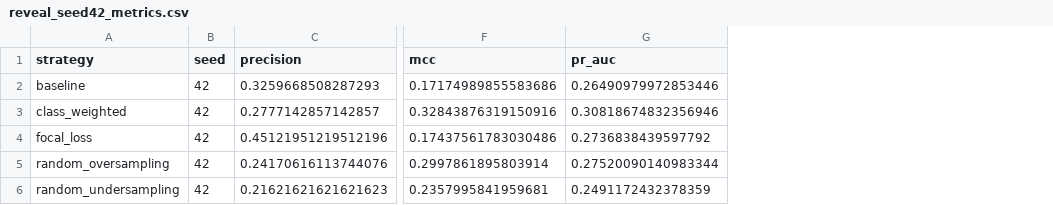
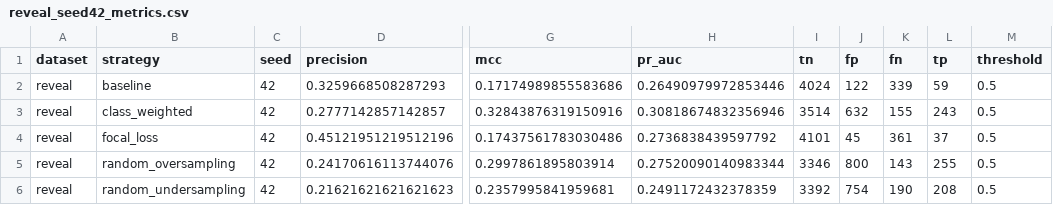
Before and after one commit to vani-tyagi8/DARWIN-GNN, a CSV file: results/reveal_seed42_metrics.csv, drawn as a sheet; only a part is shown, gaps mark what is left out; the diff names each change by its address in the sheet, - before the commit and + after, or states it on an @@ line.

Commit message:
Add ReVeal seed 42 results CSV (matching Devign format)

```diff
--- a/results/reveal_seed42_metrics.csv
+++ b/results/reveal_seed42_metrics.csv
+column A (dataset), rows 2-6: all reveal
+column I (tn), rows 2-6: 4024 | 3514 | 4101 | 3346 | 3392
+column J (fp), rows 2-6: 122 | 632 | 45 | 800 | 754
+column K (fn), rows 2-6: 339 | 155 | 361 | 143 | 190
+column L (tp), rows 2-6: 59 | 243 | 37 | 255 | 208
+column M (threshold), rows 2-6: all 0.5
```
